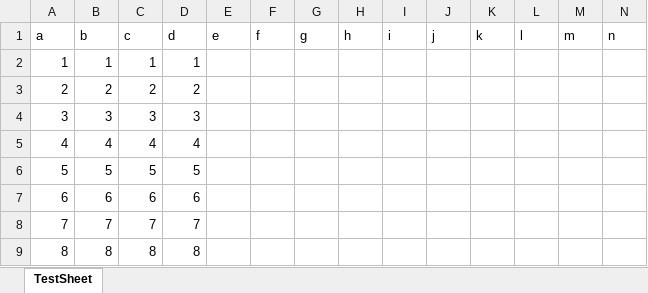
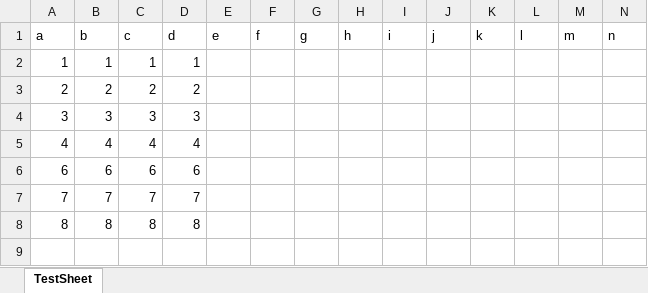
Before and after one commit to smilebrian0515/BrianTools, an Excel workbook: TestMakeTools/bin/Debug/test2.xlsx, sheet TestSheet, drawn as a sheet; only a part is shown; values as stored, in another font and other column widths than the file's, no borders; rows hold the shown columns only; the diff names each change by its address in the sheet, - before the commit and + after, or states it on an @@ line.

Commit message:
case 8: 讀取test.xlsx、test2.xlsx，去比較有差異的資料 目前可以讀取範圍內的資料

```diff
--- a/TestMakeTools/bin/Debug/test2.xlsx (sheet TestSheet)
+++ b/TestMakeTools/bin/Debug/test2.xlsx (sheet TestSheet)
-row 6: 5 | 5 | 5 | 5
```
Also changed, not shown: TestMakeTools/bin/Debug/test.xlsx, 12 other files.
